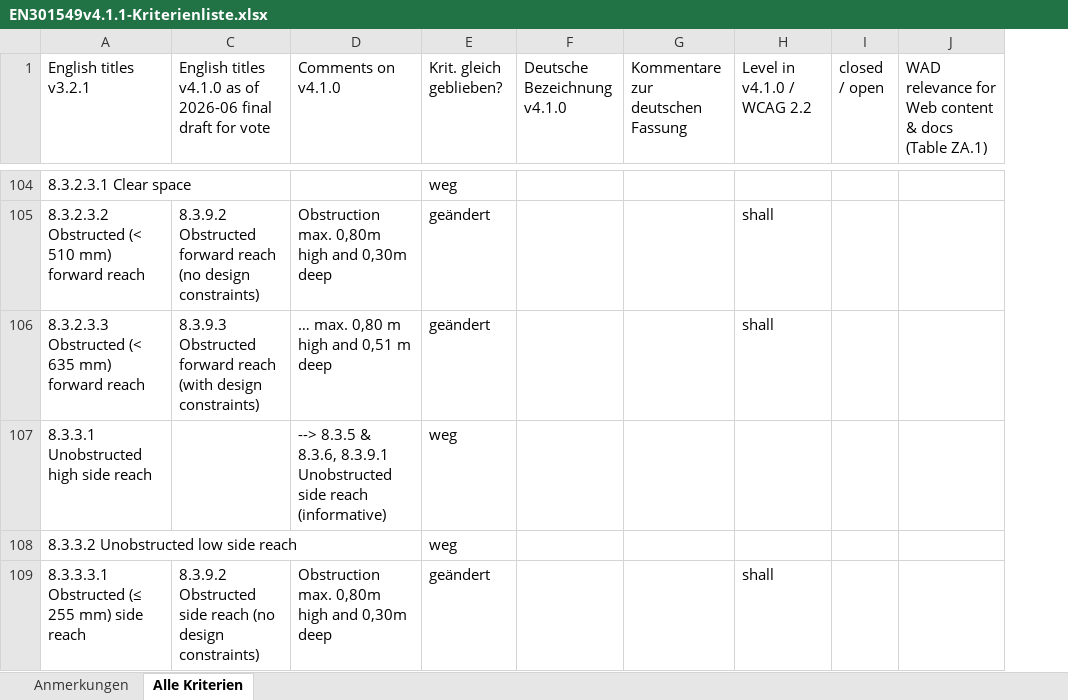
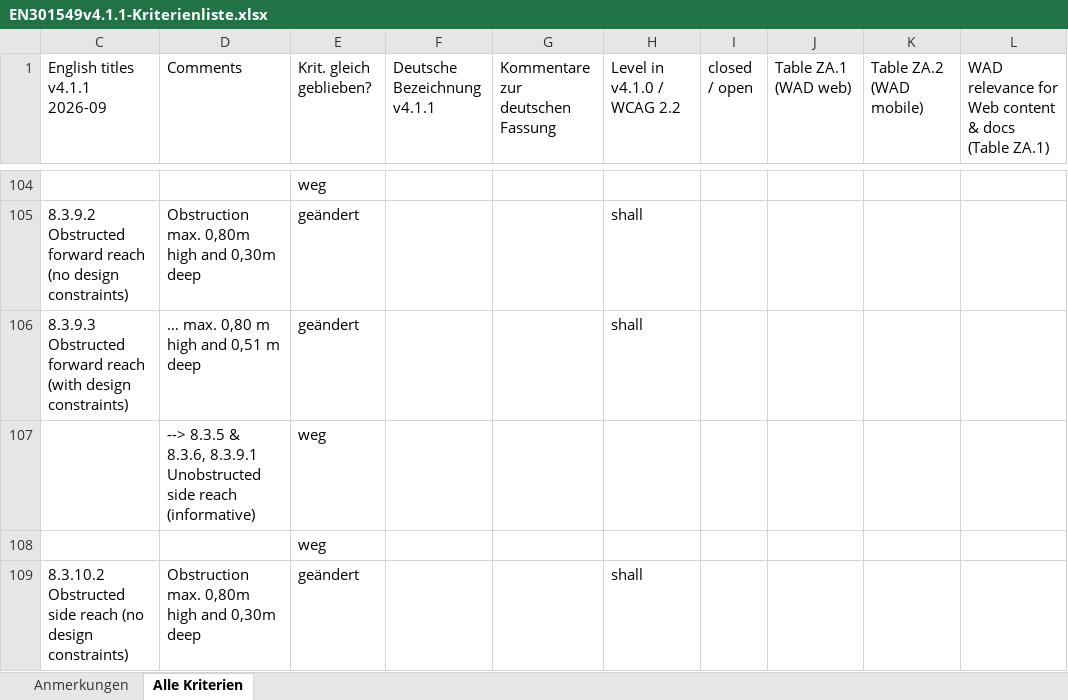
Before and after one commit to zimmermanng/a11y-best-practices, an Excel workbook: test-automation/EN301549v4.1.1-Kriterienliste.xlsx, sheet Alle Kriterien, drawn as a sheet; only a part is shown, gaps mark what is left out; values as stored, in another font and other column widths than the file's, no cell formats; conditional formats not drawn; removed rows and columns are numbered as before the commit, all else as after; the diff covers the shown part only; the diff names each change by its address in the sheet, - before the commit and + after, or states it on an @@ line.

```diff
--- a/test-automation/EN301549v4.1.1-Kriterienliste.xlsx (sheet Alle Kriterien)
+++ b/test-automation/EN301549v4.1.1-Kriterienliste.xlsx (sheet Alle Kriterien)
@@ column A (English titles v3.2.1) hidden, rows 104-109: 8.3.2.3.1 Clear space | 8.3.2.3.2 Obstructed (< 510 mm) forward reach | 8.3.2.3.3 Obstructed (< 635 mm) forward reach | 8.3.3.1 Unobstructed high side reach | 8.3.3.2 Unobstructed low side reach | 8.3.3.3.1 Obstructed (≤ 255 mm) side reach @@
+column J (Table ZA.1 (WAD web)), empty
+column K (Table ZA.2 (WAD mobile)), empty
-C1: English titles v4.1.0 as of 2026-06 final draft for vote
+C1: English titles v4.1.1 2026-09
-D1: Comments on v4.1.0
+D1: Comments
-F1: Deutsche Bezeichnung v4.1.0
+F1: Deutsche Bezeichnung v4.1.1
-C109 (English titles v4.1.1 2026-09): 8.3.9.2 Obstructed side…
+C109 (English titles v4.1.1 2026-09): 8.3.10.2 Obstructed side…
```
Also changed, not shown: 1 added row, 4 removed rows and 51 edited cells elsewhere in this sheet, cell formats, formulas that keep their value, hidden cells, test-automation/EN301549v4.1.1-web-automation-matrix.en.xlsx.
